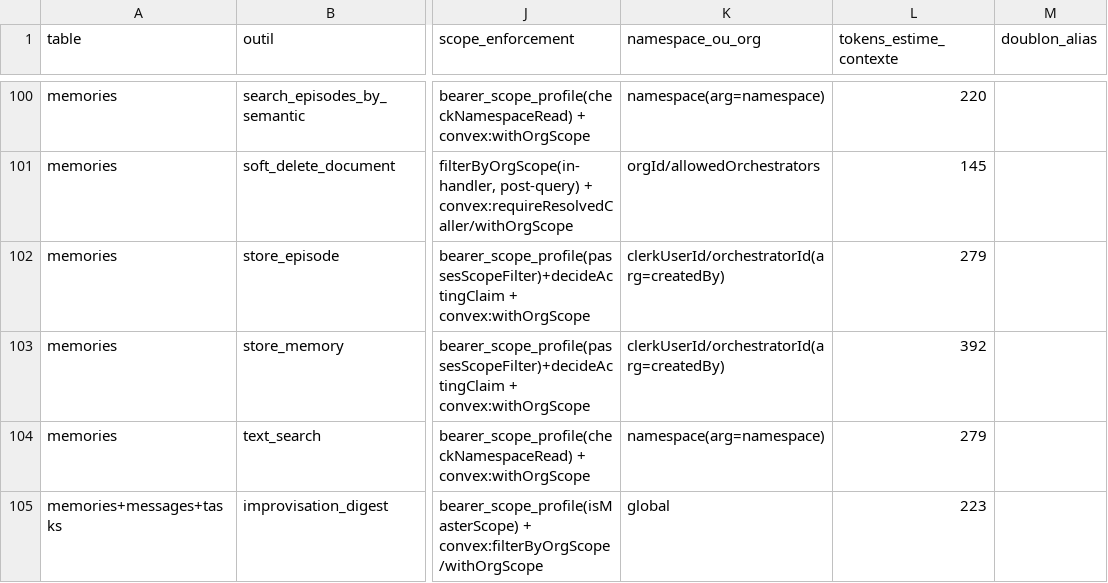
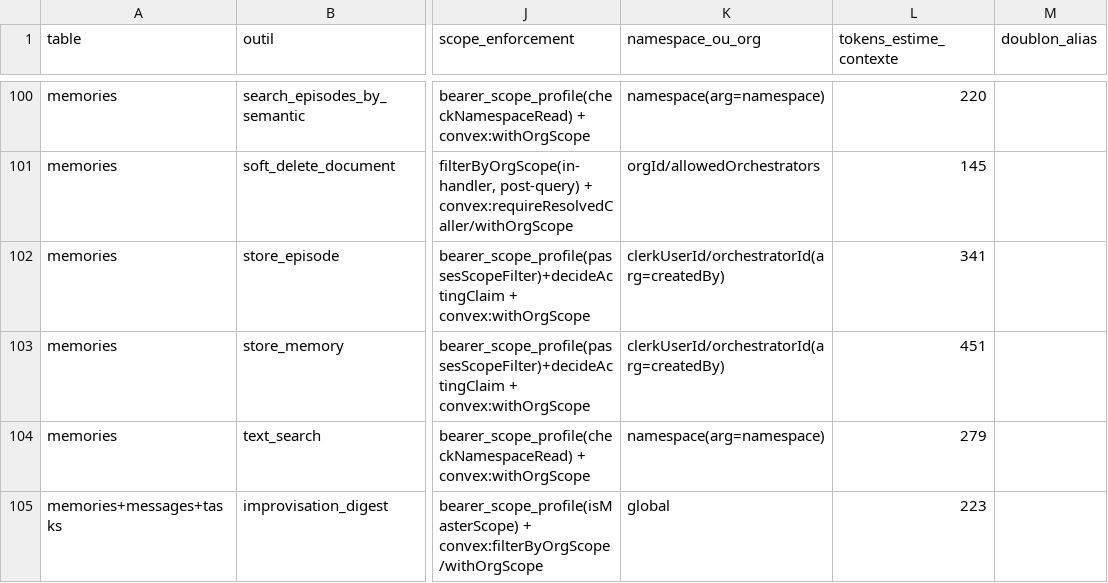
Before and after one commit to vantageos-agency/vantage-peers, a CSV file: .backend-doctor/vp-by-tool.csv, drawn as a sheet; only a part is shown, gaps mark what is left out; the diff names each change by its address in the sheet, - before the commit and + after, or states it on an @@ line.

Commit message:
refactor(mcp): the write ceiling keeps one reader; writable-namespace helpers are pure functions of a WriteSpace (task k172sk173z6mw5cfc5refy1pz18hgaqa)
backend-doctor CR-2 counted writableNamespacesOf and defaultWriteNamespace as
two new sites reading ctx.namespaceWritePrefixes (238 -> 240). They now take a
WriteSpace value built only where the context is already read
(checkNamespaceWrite, registerTools); whoami and the write-tool default
derive from it. Behaviour unchanged; seat/master poles now run through whoami.
Regenerated .backend-doctor/vp-by-tool.csv (handler line counts of
store_memory / store_episode moved).

rights-derivation: no grant changes; WriteSpace is built per request from the live ctx (tokenRights-derived prefixes + ownNamespacesOf) and only names namespaces checkNamespaceWrite already admits.

```diff
--- a/.backend-doctor/vp-by-tool.csv
+++ b/.backend-doctor/vp-by-tool.csv
-L102 (tokens_estime_contexte): 279
+L102 (tokens_estime_contexte): 341
-L103 (tokens_estime_contexte): 392
+L103 (tokens_estime_contexte): 451
```
Also changed, not shown: 3 other files.
